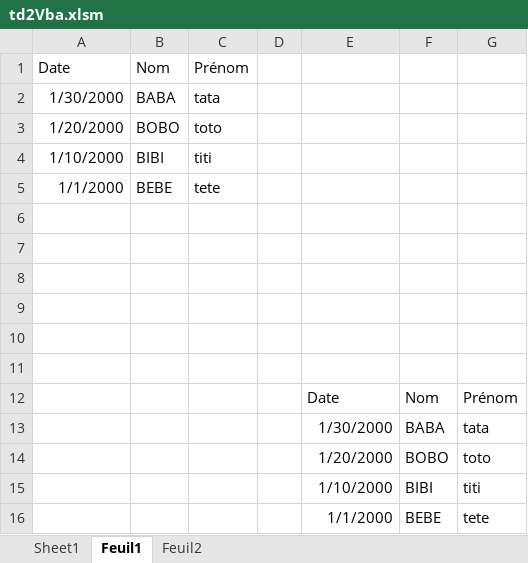
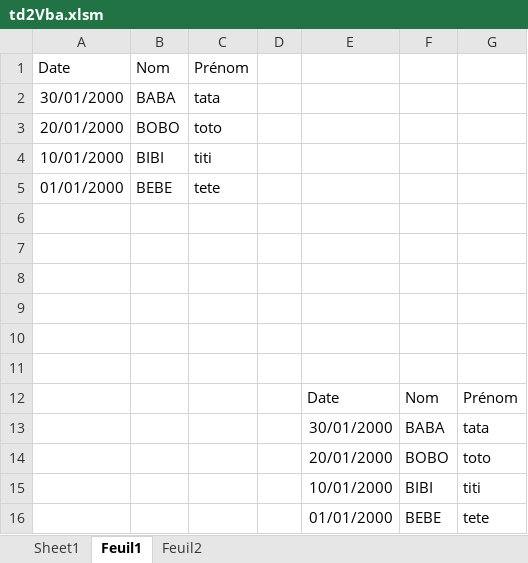
Before and after one commit to iamiago/ING2, an Excel workbook: VBA/td2Vba.xlsm, sheet Feuil1, drawn as a sheet; values as stored, in another font and other column widths than the file's, no borders; the diff names each change by its address in the sheet, - before the commit and + after, or states it on an @@ line.

```diff
--- a/VBA/td2Vba.xlsm (sheet Feuil1)
+++ b/VBA/td2Vba.xlsm (sheet Feuil1)
-A2 (Date): 1/30/2000
+A2 (Date): 30/01/2000
-A3 (Date): 1/20/2000
+A3 (Date): 20/01/2000
-A4 (Date): 1/10/2000
+A4 (Date): 10/01/2000
-A5 (Date): 1/1/2000
+A5 (Date): 01/01/2000
-E13: 1/30/2000
+E13: 30/01/2000
-E14: 1/20/2000
+E14: 20/01/2000
-E15: 1/10/2000
+E15: 10/01/2000
-E16: 1/1/2000
+E16: 01/01/2000
```
Also changed, not shown: charts or pictures, 19 other files.
